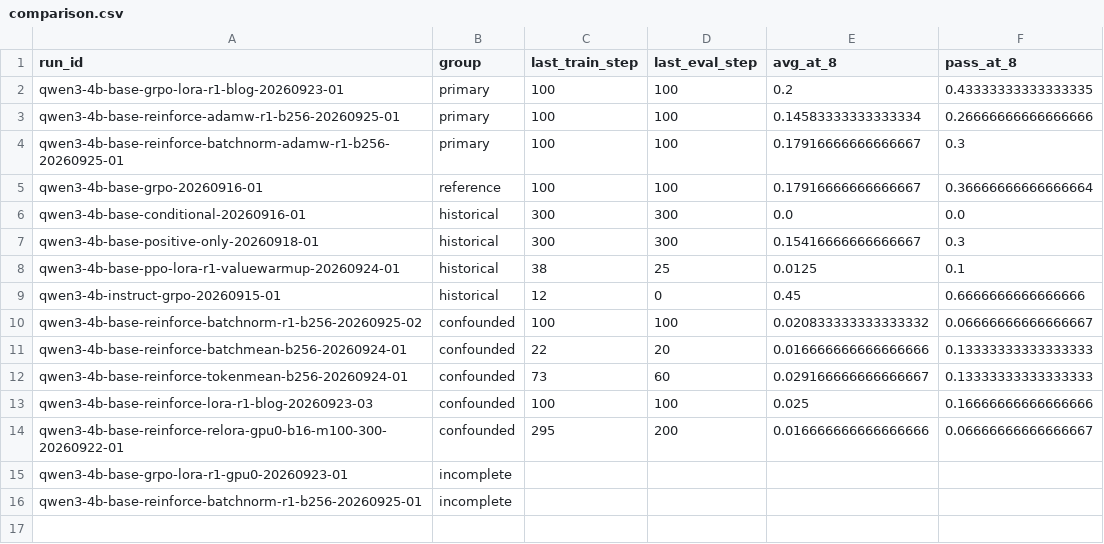
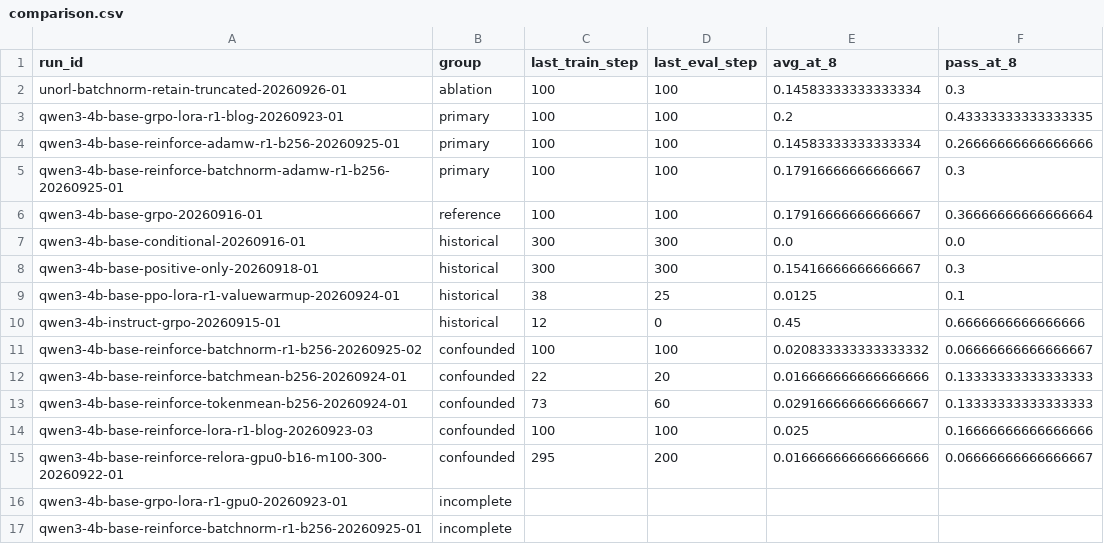
Before and after one commit to Quarkstar/unorl, a CSV file: research/data/comparison.csv, drawn as a sheet; the diff names each change by its address in the sheet, - before the commit and + after, or states it on an @@ line.

```diff
--- a/research/data/comparison.csv
+++ b/research/data/comparison.csv
+row 2: unorl-batchnorm-retain-truncated-20260926-01 | ablation | 100 | 100 | 0.14583333333333334 | 0.3
```
Also changed, not shown: 10 other files.
